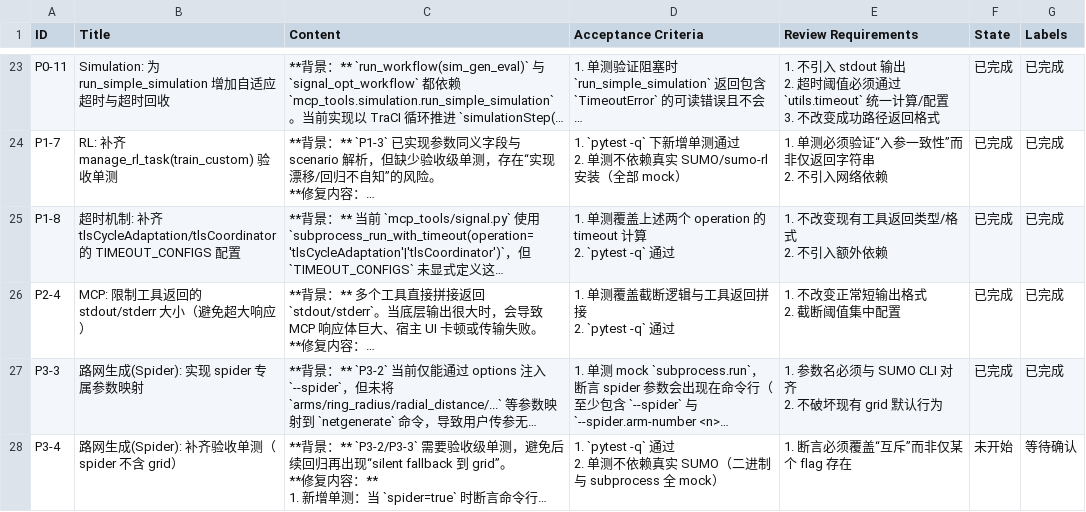
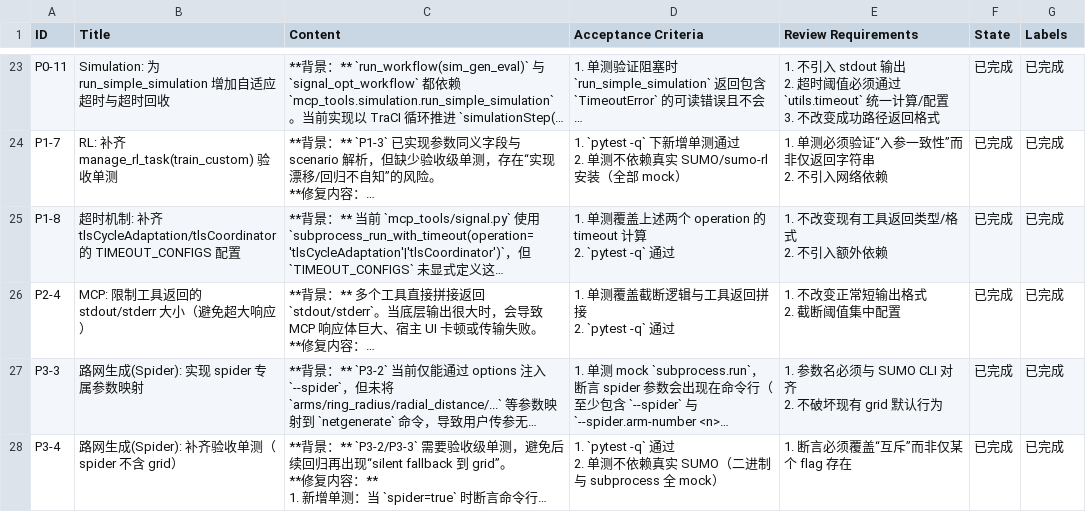
Before and after one commit to XRDS76354/SUMO-MCP-Server, a CSV file: docs/issues.csv, drawn as a sheet; only a part is shown, gaps mark what is left out; long unchanged cells end in …; the diff names each change by its address in the sheet, - before the commit and + after, or states it on an @@ line.

```diff
--- a/docs/issues.csv
+++ b/docs/issues.csv
-F28 (State): 未开始
+F28 (State): 已完成
-G28 (Labels): 等待确认
+G28 (Labels): 已完成
```
Also changed, not shown: 1 other file.
